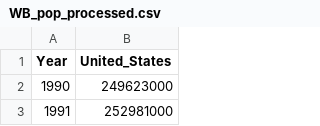
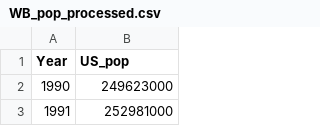
Before and after one commit to fj26/DataAnalytics_Final, a CSV file: Processed Data/WB_pop_processed.csv, drawn as a sheet; only a part is shown.

```diff
--- a/Processed Data/WB_pop_processed.csv
+++ b/Processed Data/WB_pop_processed.csv
@@ -1,2 +1,2 @@
-"Year","United_States"
+"Year","US_pop"
 1990,249623000
```
Also changed, not shown: Processed Data/EIA_electricity-consumption_sector_processed.csv, Processed Data/EPA_GHG_Gas_processed.csv, 3 other files.
